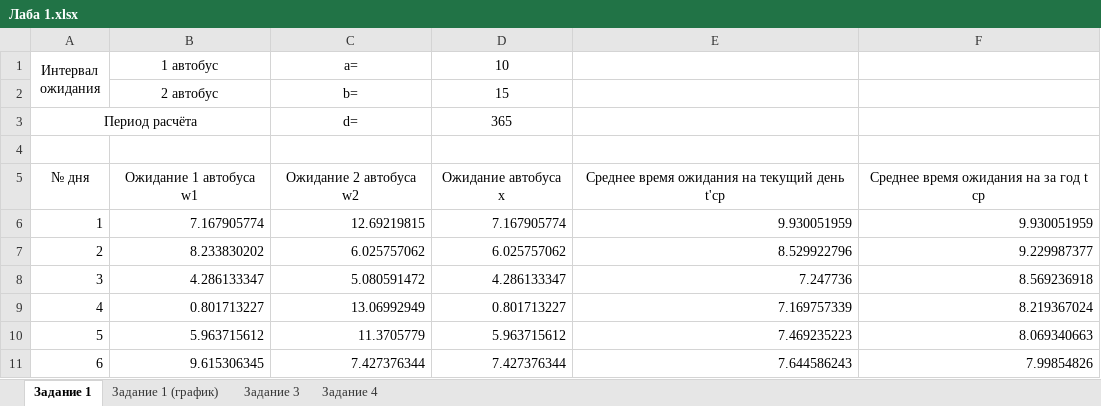
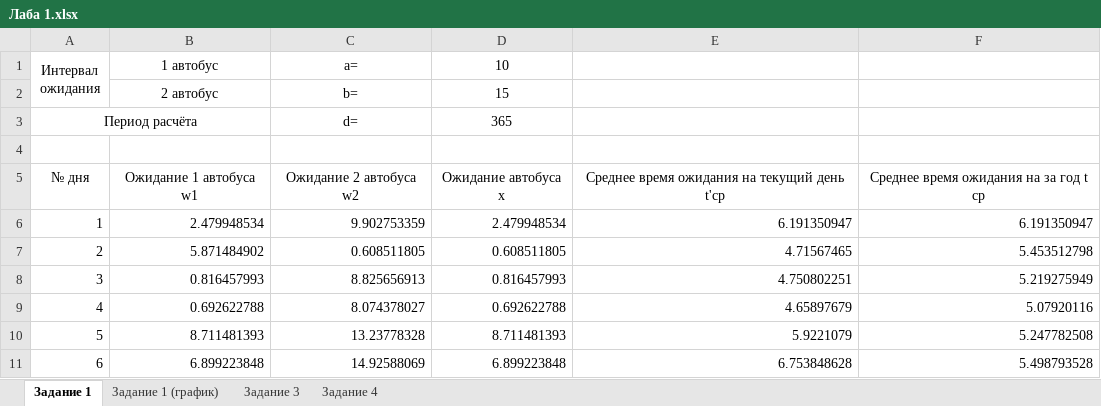
Before and after one commit to GOVNOCODERZ/Codespace, an Excel workbook: Файлы/2 курс/3 семестр/Моделирование информационных процессов/Лабораторные работы/Лабораторная работа №1/Влад/Лаба 1.xlsx, sheet Задание 1, drawn as a sheet; only a part is shown; values as stored, in another font and other column widths than the file's, no borders; the diff covers the shown part only; the diff names each change by its address in the sheet, - before the commit and + after, or states it on an @@ line.

Commit message:
блин блять ищо

```diff
--- a/Файлы/2 курс/3 семестр/Моделирование информационных процессов/Лабораторные работы/Лабораторная работа №1/Влад/Лаба 1.xlsx (sheet Задание 1)
+++ b/Файлы/2 курс/3 семестр/Моделирование информационных процессов/Лабораторные работы/Лабораторная работа №1/Влад/Лаба 1.xlsx (sheet Задание 1)
-B6 (1 автобус): 7.167905774
+B6 (1 автобус): 2.479948534
-C6 (a=): 12.69219815
+C6 (a=): 9.902753359
-D6 (10): 7.167905774
+D6 (10): 2.479948534
-E6: 9.930051959
+E6: 6.191350947
-F6: 9.930051959
+F6: 6.191350947
-B7 (1 автобус): 8.233830202
+B7 (1 автобус): 5.871484902
-C7 (a=): 6.025757062
+C7 (a=): 0.608511805
-D7 (10): 6.025757062
+D7 (10): 0.608511805
-E7: 8.529922796
+E7: 4.71567465
-F7: 9.229987377
+F7: 5.453512798
-B8 (1 автобус): 4.286133347
+B8 (1 автобус): 0.816457993
-C8 (a=): 5.080591472
+C8 (a=): 8.825656913
-D8 (10): 4.286133347
+D8 (10): 0.816457993
-E8: 7.247736
+E8: 4.750802251
-F8: 8.569236918
+F8: 5.219275949
-B9 (1 автобус): 0.801713227
+B9 (1 автобус): 0.692622788
-C9 (a=): 13.06992949
+C9 (a=): 8.074378027
-D9 (10): 0.801713227
+D9 (10): 0.692622788
-E9: 7.169757339
+E9: 4.65897679
-F9: 8.219367024
+F9: 5.07920116
-B10 (1 автобус): 5.963715612
+B10 (1 автобус): 8.711481393
-C10 (a=): 11.3705779
+C10 (a=): 13.23778328
-D10 (10): 5.963715612
+D10 (10): 8.711481393
-E10: 7.469235223
+E10: 5.9221079
-F10: 8.069340663
+F10: 5.247782508
-B11 (1 автобус): 9.615306345
+B11 (1 автобус): 6.899223848
-C11 (a=): 7.427376344
+C11 (a=): 14.92588069
-D11 (10): 7.427376344
+D11 (10): 6.899223848
-E11: 7.644586243
+E11: 6.753848628
-F11: 7.99854826
+F11: 5.498793528
```
Also changed, not shown: 1795 edited cells elsewhere in this sheet, sheet Задание 4, sheet Задание 3, formulas that keep their value, charts or pictures.
